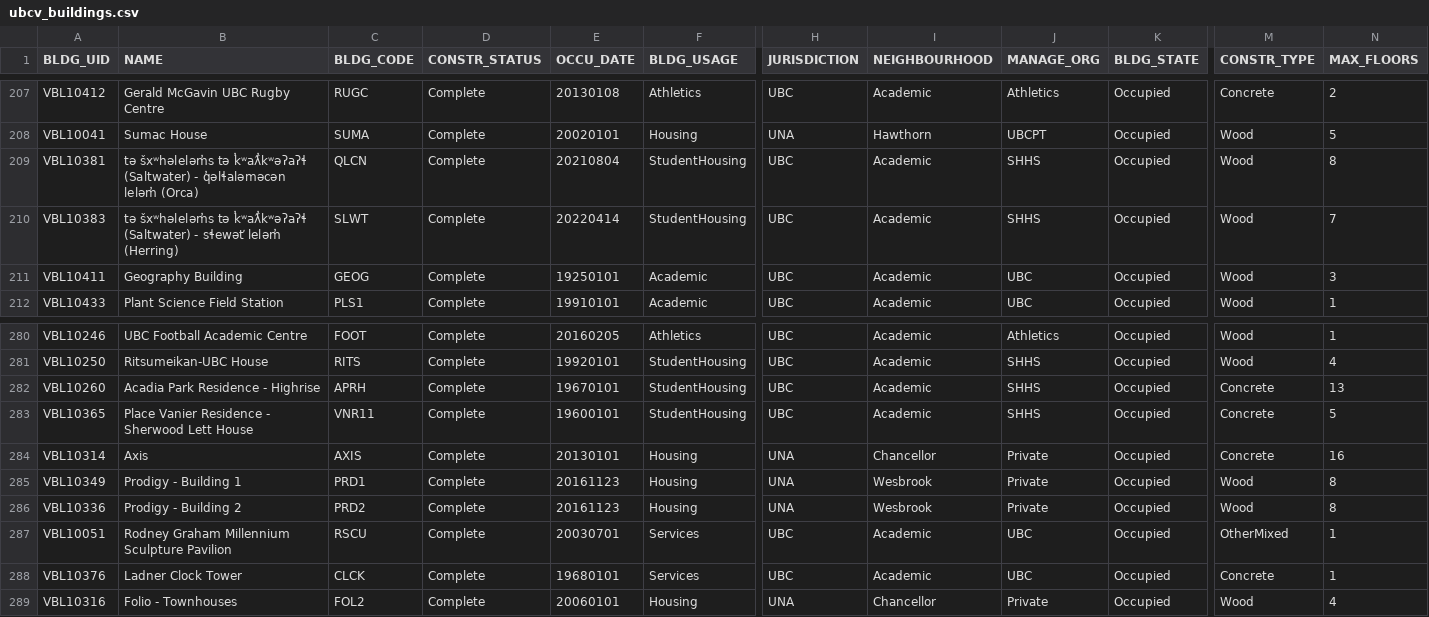
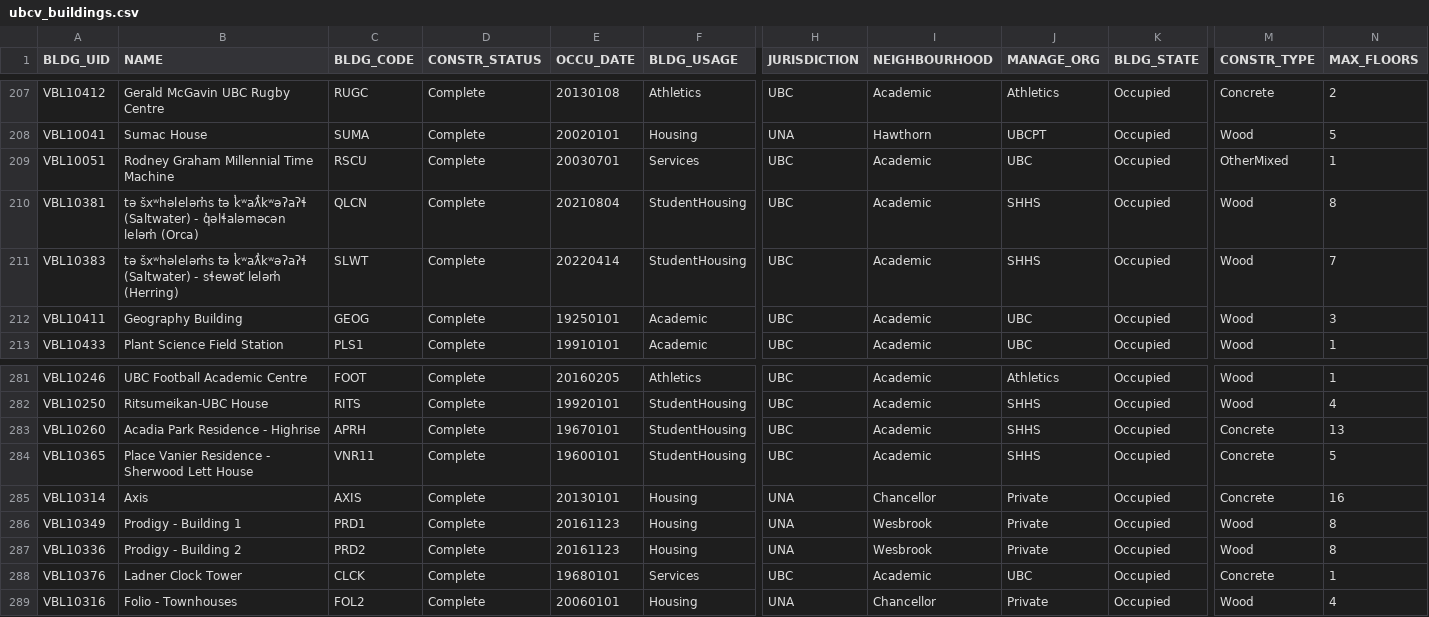
Before and after one commit to UBCGeodata/ubc-geospatial-opendata, a CSV file: ubcv/locations/csv/ubcv_buildings.csv, drawn as a sheet; only a part is shown, gaps mark what is left out; removed rows and columns are numbered as before the commit, all else as after; rows hold the shown columns only; the diff names each change by its address in the sheet, - before the commit and + after, or states it on an @@ line.

```diff
--- a/ubcv/locations/csv/ubcv_buildings.csv
+++ b/ubcv/locations/csv/ubcv_buildings.csv
+row 209: VBL10051 | Rodney Graham Millennial Time Machine | RSCU | Complete | 20030701 | Services | UBC | Academic | UBC | Occupied | OtherMixed | 1
-row 287: VBL10051 | Rodney Graham Millennium Sculpture Pavilion | RSCU | Complete | 20030701 | Services | UBC | Academic | UBC | Occupied | OtherMixed | 1
```
Also changed, not shown: off-campus/locations/csv/ubc_regional_locations.csv, ubco/locations/csv/ubco_address_full.csv, 7 other files.
